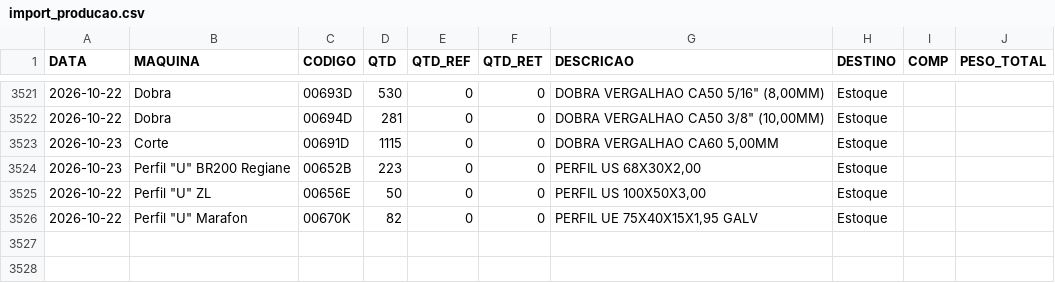
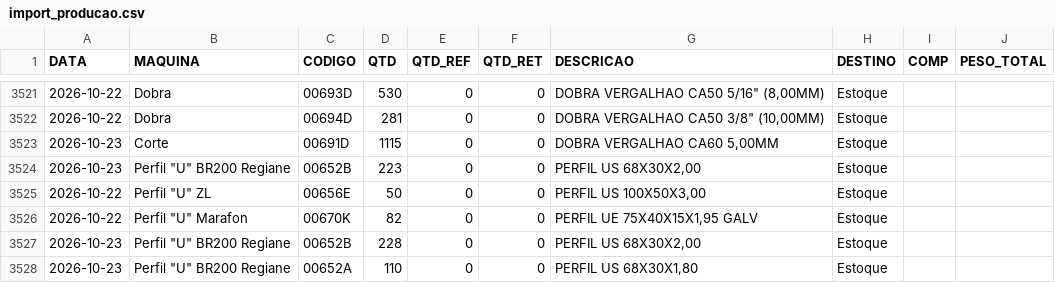
Before and after one commit to serginhonem-pixel/oeemetalosa, a CSV file: data-import/import_producao.csv, drawn as a sheet; only a part is shown, gaps mark what is left out.

```diff
--- a/data-import/import_producao.csv
+++ b/data-import/import_producao.csv
@@ -3526 +3526,3 @@
 "2026-10-22","Perfil ""U"" Marafon","00670K","82","0","0","PERFIL UE 75X40X15X1,95 GALV","Estoque","",""
+"2026-10-23","Perfil ""U"" BR200 Regiane","00652B","228","0","0","PERFIL US 68X30X2,00","Estoque","",""
+"2026-10-23","Perfil ""U"" BR200 Regiane","00652A","110","0","0","PERFIL US 68X30X1,80","Estoque","",""
```
Also changed, not shown: 2 other files.
